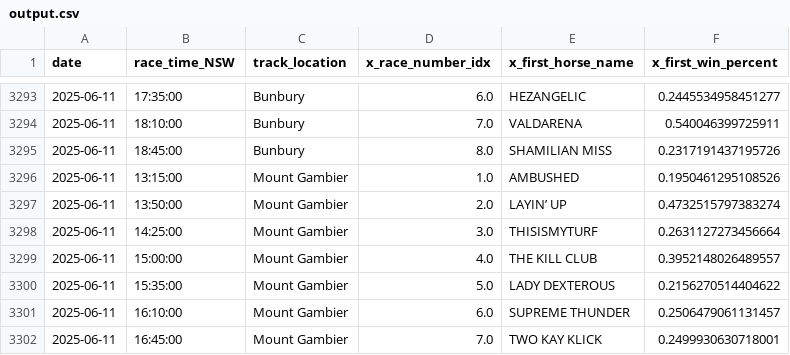
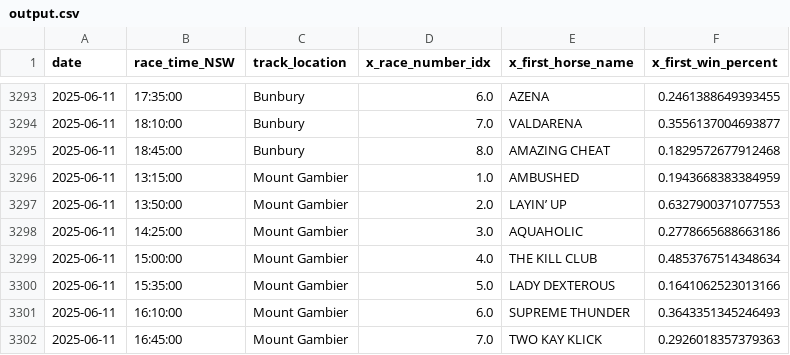
Before and after one commit to jazperd/Racing-Data, a CSV file: output.csv, drawn as a sheet; only a part is shown, gaps mark what is left out; the diff covers the shown part only.

```diff
--- a/output.csv
+++ b/output.csv
@@ -3293,10 +3293,10 @@ date,race_time_NSW,track_location,x_race_number_idx,x_first_horse_name,x_first_w
-2025-06-11,17:35:00,Bunbury,6.0,HEZANGELIC,0.2445534958451277
-2025-06-11,18:10:00,Bunbury,7.0,VALDARENA,0.540046399725911
-2025-06-11,18:45:00,Bunbury,8.0,SHAMILIAN MISS,0.2317191437195726
-2025-06-11,13:15:00,Mount Gambier,1.0,AMBUSHED,0.1950461295108526
-2025-06-11,13:50:00,Mount Gambier,2.0,LAYIN’ UP,0.4732515797383274
-2025-06-11,14:25:00,Mount Gambier,3.0,THISISMYTURF,0.2631127273456664
-2025-06-11,15:00:00,Mount Gambier,4.0,THE KILL CLUB,0.3952148026489557
-2025-06-11,15:35:00,Mount Gambier,5.0,LADY DEXTEROUS,0.2156270514404622
-2025-06-11,16:10:00,Mount Gambier,6.0,SUPREME THUNDER,0.2506479061131457
-2025-06-11,16:45:00,Mount Gambier,7.0,TWO KAY KLICK,0.2499930630718001
+2025-06-11,17:35:00,Bunbury,6.0,AZENA,0.2461388649393455
+2025-06-11,18:10:00,Bunbury,7.0,VALDARENA,0.3556137004693877
+2025-06-11,18:45:00,Bunbury,8.0,AMAZING CHEAT,0.1829572677912468
+2025-06-11,13:15:00,Mount Gambier,1.0,AMBUSHED,0.1943668383384959
+2025-06-11,13:50:00,Mount Gambier,2.0,LAYIN’ UP,0.6327900371077553
+2025-06-11,14:25:00,Mount Gambier,3.0,AQUAHOLIC,0.2778665688663186
+2025-06-11,15:00:00,Mount Gambier,4.0,THE KILL CLUB,0.4853767514348634
+2025-06-11,15:35:00,Mount Gambier,5.0,LADY DEXTEROUS,0.1641062523013166
+2025-06-11,16:10:00,Mount Gambier,6.0,SUPREME THUNDER,0.3643351345246493
+2025-06-11,16:45:00,Mount Gambier,7.0,TWO KAY KLICK,0.2926018357379363
```
Also changed, not shown: 31 edited cells elsewhere in this file.
